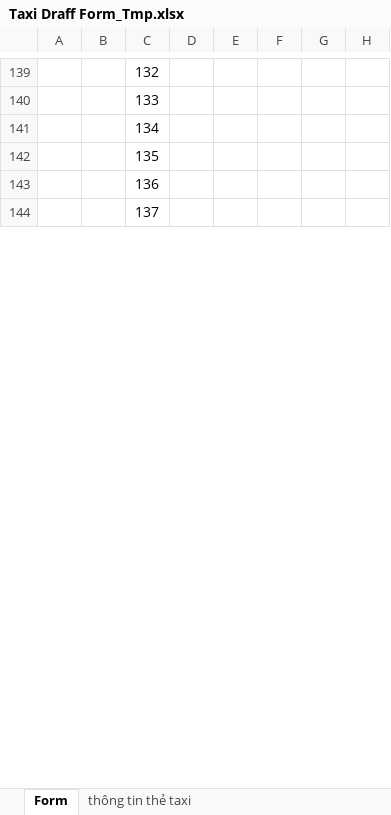
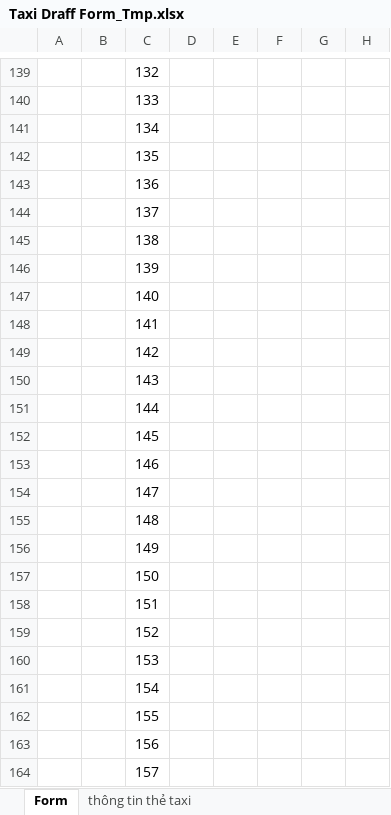
Before and after one commit to DangLinh92/DOTNET, an Excel workbook: ASP.NET CORE/Car_MNS/CarMNS/CarMNS/wwwroot/templates/Taxi Draff Form_Tmp.xlsx, sheet Form, drawn as a sheet; only a part is shown, gaps mark what is left out; values as stored, in another font and other column widths than the file's, no borders; rows hold the shown columns only; the diff covers the shown part only; the diff names each change by its address in the sheet, - before the commit and + after, or states it on an @@ line.

```diff
--- a/ASP.NET CORE/Car_MNS/CarMNS/CarMNS/wwwroot/templates/Taxi Draff Form_Tmp.xlsx (sheet Form)
+++ b/ASP.NET CORE/Car_MNS/CarMNS/CarMNS/wwwroot/templates/Taxi Draff Form_Tmp.xlsx (sheet Form)
+row 145:  |  | 138
+row 146:  |  | 139
+row 147:  |  | 140
+row 148:  |  | 141
+row 149:  |  | 142
+row 150:  |  | 143
+row 151:  |  | 144
+row 152:  |  | 145
+row 153:  |  | 146
+row 154:  |  | 147
+row 155:  |  | 148
+row 156:  |  | 149
+row 157:  |  | 150
+row 158:  |  | 151
+row 159:  |  | 152
+row 160:  |  | 153
+row 161:  |  | 154
+row 162:  |  | 155
+row 163:  |  | 156
+row 164:  |  | 157
```
Also changed, not shown: 128 added rows elsewhere in this sheet, 6 other files.
